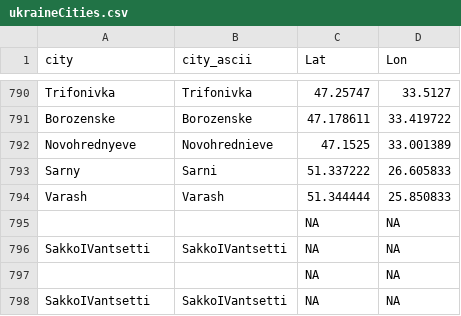
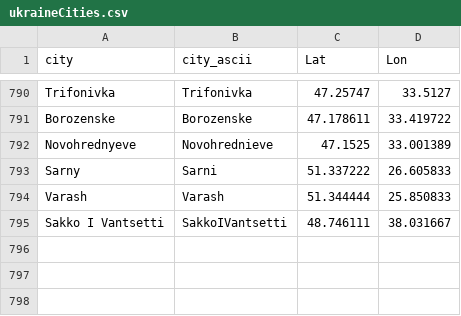
Before and after one commit to vi-enne/controlCitiesUkraine, a CSV file: ukraineCities.csv, drawn as a sheet; only a part is shown, gaps mark what is left out; removed rows and columns are numbered as before the commit, all else as after; the diff names each change by its address in the sheet, - before the commit and + after, or states it on an @@ line.

Commit message:
Update ukraineCities.csv

```diff
--- a/ukraineCities.csv
+++ b/ukraineCities.csv
-row 795:  |  | NA | NA
-row 796: SakkoIVantsetti | SakkoIVantsetti | NA | NA
-row 797:  |  | NA | NA
-row 798: SakkoIVantsetti | SakkoIVantsetti | NA | NA
+row 795: Sakko I Vantsetti | SakkoIVantsetti | 48.746111 | 38.031667
```
